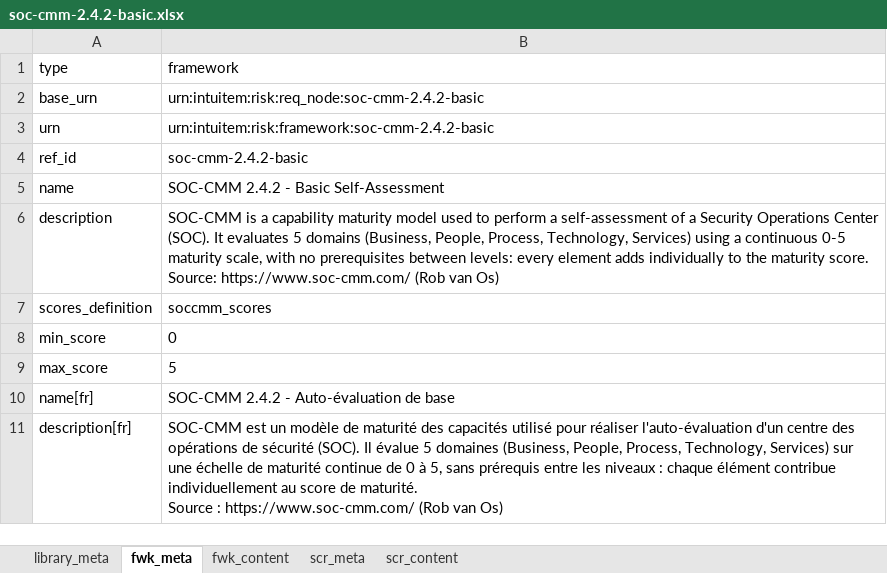
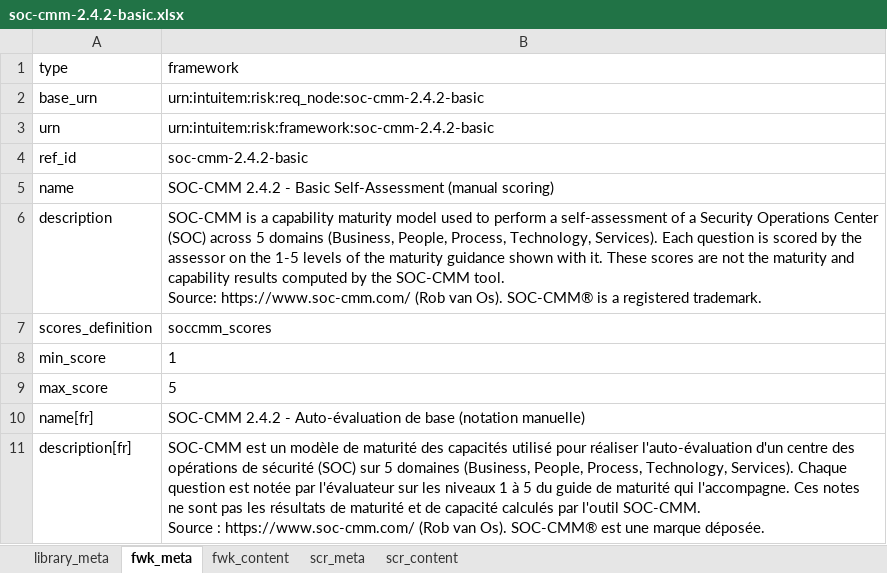
Before and after one commit to intuitem/ciso-assistant-community, an Excel workbook: tools/excel/soc-cmm/soc-cmm-2.4.2-basic.xlsx, sheet fwk_meta, drawn as a sheet; values as stored, in another font and other column widths than the file's, no borders; ↵ is a line break in a cell; the diff names each change by its address in the sheet, - before the commit and + after, or states it on an @@ line.

Commit message:
fix(library): SOC-CMM manual-scoring variant fixes

```diff
--- a/tools/excel/soc-cmm/soc-cmm-2.4.2-basic.xlsx (sheet fwk_meta)
+++ b/tools/excel/soc-cmm/soc-cmm-2.4.2-basic.xlsx (sheet fwk_meta)
-B5 (framework): …Basic Self-Assessment
+B5 (framework): …Basic Self-Assessment (manual scoring)
-B6 (framework): …Operations Center (SOC). It evaluates 5 domains (Business, People, Process, Technology, Services) using a continuous 0-5 maturity scale, with no prerequisites between levels: every element adds individually to the maturity score. ↵ Source: https://www.soc-cmm.com/ (Rob van Os)
+B6 (framework): …Operations Center (SOC) across 5 domains (Business, People, Process, Technology, Services). Each question is scored by the assessor on the 1-5 levels of the maturity guidance shown with it. These scores are not the maturity and capability results computed by the SOC-CMM tool. ↵ Source: https://www.soc-cmm.com/ (Rob van Os). SOC-CMM® is a registered trademark.
-B8 (framework): 0
+B8 (framework): 1
-B10 (framework): …de base
+B10 (framework): …de base (notation manuelle)
-B11 (framework): …de sécurité (SOC). Il évalue 5 domaines (Business, People, Process, Technology, Services) sur une échelle de maturité continue de 0 à 5, sans prérequis entre les niveaux : chaque élément contribue individuellement au score de maturité. ↵ Source : https://www.soc-cmm.com/ (Rob van Os)
+B11 (framework): …de sécurité (SOC) sur 5 domaines (Business, People, Process, Technology, Services). Chaque question est notée par l'évaluateur sur les niveaux 1 à 5 du guide de maturité qui l'accompagne. Ces notes ne sont pas les résultats de maturité et de capacité calculés par l'outil SOC-CMM. ↵ Source : https://www.soc-cmm.com/ (Rob van Os). SOC-CMM® est une marque déposée.
```
Also changed, not shown: sheet fwk_content, sheet scr_content, sheet library_meta, 2 other files.
